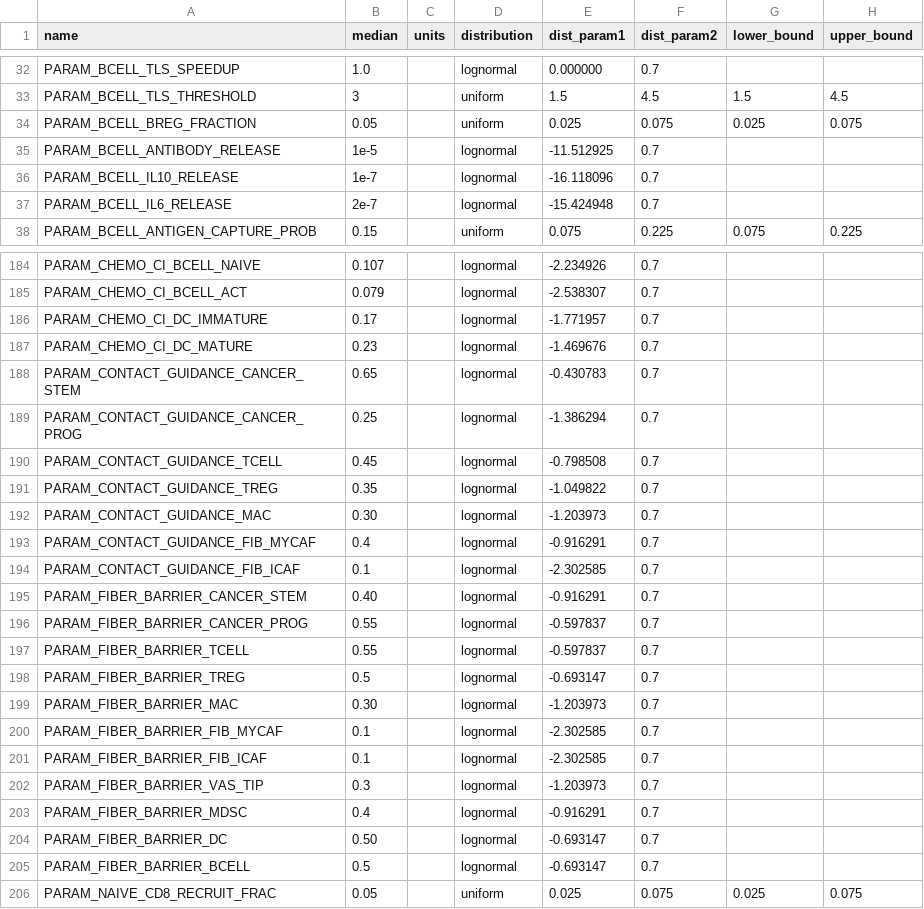
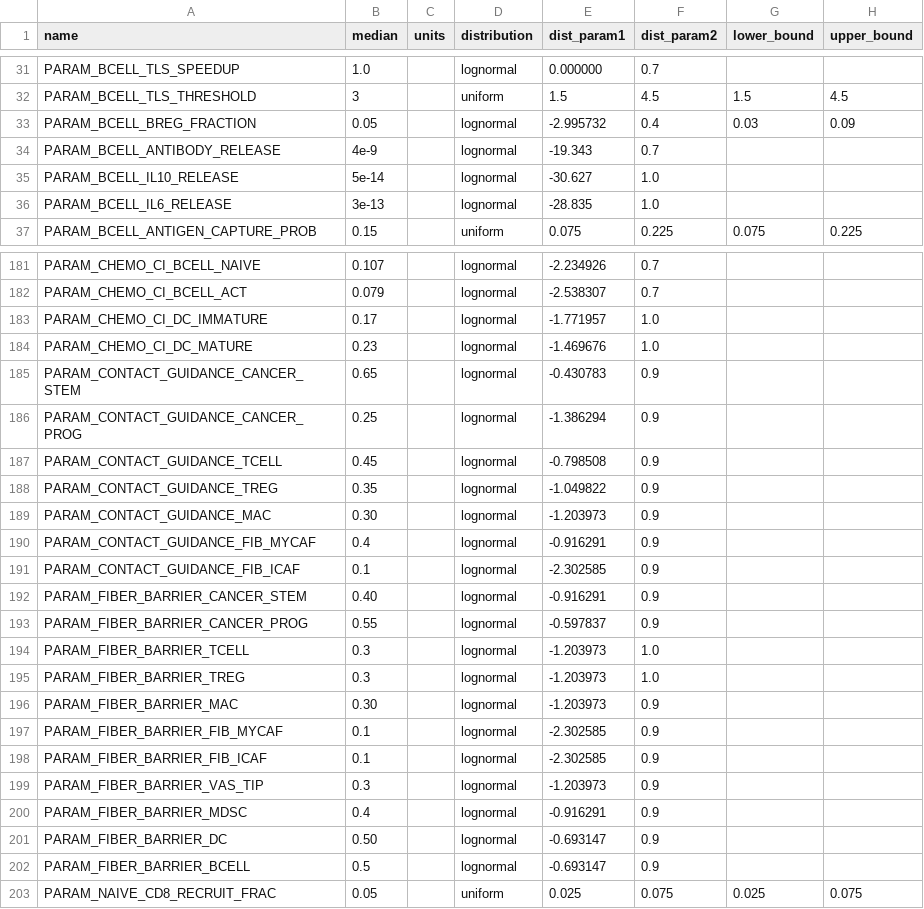
Before and after one commit to popellab/SPQSP_PDAC, a CSV file: PDAC/sim/resource/pdac_abm_priors.csv, drawn as a sheet; only a part is shown, gaps mark what is left out; the diff covers the shown part only.

```diff
--- a/PDAC/sim/resource/pdac_abm_priors.csv
+++ b/PDAC/sim/resource/pdac_abm_priors.csv
@@ -33,6 +32,6 @@ PARAM_BCELL_TLS_SPEEDUP,1.0,,lognormal,0.000000,0.7,,
 PARAM_BCELL_TLS_THRESHOLD,3,,uniform,1.5,4.5,1.5,4.5
-PARAM_BCELL_BREG_FRACTION,0.05,,uniform,0.025,0.075,0.025,0.075
-PARAM_BCELL_ANTIBODY_RELEASE,1e-5,,lognormal,-11.512925,0.7,,
-PARAM_BCELL_IL10_RELEASE,1e-7,,lognormal,-16.118096,0.7,,
-PARAM_BCELL_IL6_RELEASE,2e-7,,lognormal,-15.424948,0.7,,
+PARAM_BCELL_BREG_FRACTION,0.05,,lognormal,-2.995732,0.4,0.03,0.09
+PARAM_BCELL_ANTIBODY_RELEASE,4e-9,,lognormal,-19.343,0.7,,
+PARAM_BCELL_IL10_RELEASE,5e-14,,lognormal,-30.627,1.0,,
+PARAM_BCELL_IL6_RELEASE,3e-13,,lognormal,-28.835,1.0,,
 PARAM_BCELL_ANTIGEN_CAPTURE_PROB,0.15,,uniform,0.075,0.225,0.075,0.225
@@ -185,22 +182,22 @@ PARAM_CHEMO_CI_BCELL_NAIVE,0.107,,lognormal,-2.234926,0.7,,
 PARAM_CHEMO_CI_BCELL_ACT,0.079,,lognormal,-2.538307,0.7,,
-PARAM_CHEMO_CI_DC_IMMATURE,0.17,,lognormal,-1.771957,0.7,,
-PARAM_CHEMO_CI_DC_MATURE,0.23,,lognormal,-1.469676,0.7,,
-PARAM_CONTACT_GUIDANCE_CANCER_STEM,0.65,,lognormal,-0.430783,0.7,,
-PARAM_CONTACT_GUIDANCE_CANCER_PROG,0.25,,lognormal,-1.386294,0.7,,
-PARAM_CONTACT_GUIDANCE_TCELL,0.45,,lognormal,-0.798508,0.7,,
-PARAM_CONTACT_GUIDANCE_TREG,0.35,,lognormal,-1.049822,0.7,,
-PARAM_CONTACT_GUIDANCE_MAC,0.30,,lognormal,-1.203973,0.7,,
-PARAM_CONTACT_GUIDANCE_FIB_MYCAF,0.4,,lognormal,-0.916291,0.7,,
-PARAM_CONTACT_GUIDANCE_FIB_ICAF,0.1,,lognormal,-2.302585,0.7,,
-PARAM_FIBER_BARRIER_CANCER_STEM,0.40,,lognormal,-0.916291,0.7,,
-PARAM_FIBER_BARRIER_CANCER_PROG,0.55,,lognormal,-0.597837,0.7,,
-PARAM_FIBER_BARRIER_TCELL,0.55,,lognormal,-0.597837,0.7,,
-PARAM_FIBER_BARRIER_TREG,0.5,,lognormal,-0.693147,0.7,,
-PARAM_FIBER_BARRIER_MAC,0.30,,lognormal,-1.203973,0.7,,
-PARAM_FIBER_BARRIER_FIB_MYCAF,0.1,,lognormal,-2.302585,0.7,,
-PARAM_FIBER_BARRIER_FIB_ICAF,0.1,,lognormal,-2.302585,0.7,,
-PARAM_FIBER_BARRIER_VAS_TIP,0.3,,lognormal,-1.203973,0.7,,
-PARAM_FIBER_BARRIER_MDSC,0.4,,lognormal,-0.916291,0.7,,
-PARAM_FIBER_BARRIER_DC,0.50,,lognormal,-0.693147,0.7,,
-PARAM_FIBER_BARRIER_BCELL,0.5,,lognormal,-0.693147,0.7,,
+PARAM_CHEMO_CI_DC_IMMATURE,0.17,,lognormal,-1.771957,1.0,,
+PARAM_CHEMO_CI_DC_MATURE,0.23,,lognormal,-1.469676,1.0,,
+PARAM_CONTACT_GUIDANCE_CANCER_STEM,0.65,,lognormal,-0.430783,0.9,,
+PARAM_CONTACT_GUIDANCE_CANCER_PROG,0.25,,lognormal,-1.386294,0.9,,
+PARAM_CONTACT_GUIDANCE_TCELL,0.45,,lognormal,-0.798508,0.9,,
+PARAM_CONTACT_GUIDANCE_TREG,0.35,,lognormal,-1.049822,0.9,,
+PARAM_CONTACT_GUIDANCE_MAC,0.30,,lognormal,-1.203973,0.9,,
+PARAM_CONTACT_GUIDANCE_FIB_MYCAF,0.4,,lognormal,-0.916291,0.9,,
+PARAM_CONTACT_GUIDANCE_FIB_ICAF,0.1,,lognormal,-2.302585,0.9,,
+PARAM_FIBER_BARRIER_CANCER_STEM,0.40,,lognormal,-0.916291,0.9,,
+PARAM_FIBER_BARRIER_CANCER_PROG,0.55,,lognormal,-0.597837,0.9,,
+PARAM_FIBER_BARRIER_TCELL,0.3,,lognormal,-1.203973,1.0,,
+PARAM_FIBER_BARRIER_TREG,0.3,,lognormal,-1.203973,1.0,,
+PARAM_FIBER_BARRIER_MAC,0.30,,lognormal,-1.203973,0.9,,
+PARAM_FIBER_BARRIER_FIB_MYCAF,0.1,,lognormal,-2.302585,0.9,,
+PARAM_FIBER_BARRIER_FIB_ICAF,0.1,,lognormal,-2.302585,0.9,,
+PARAM_FIBER_BARRIER_VAS_TIP,0.3,,lognormal,-1.203973,0.9,,
+PARAM_FIBER_BARRIER_MDSC,0.4,,lognormal,-0.916291,0.9,,
+PARAM_FIBER_BARRIER_DC,0.50,,lognormal,-0.693147,0.9,,
+PARAM_FIBER_BARRIER_BCELL,0.5,,lognormal,-0.693147,0.9,,
 PARAM_NAIVE_CD8_RECRUIT_FRAC,0.05,,uniform,0.025,0.075,0.025,0.075
```
Also changed, not shown: 3 added rows, 3 removed rows and 49 edited cells elsewhere in this file, 56 other files.
